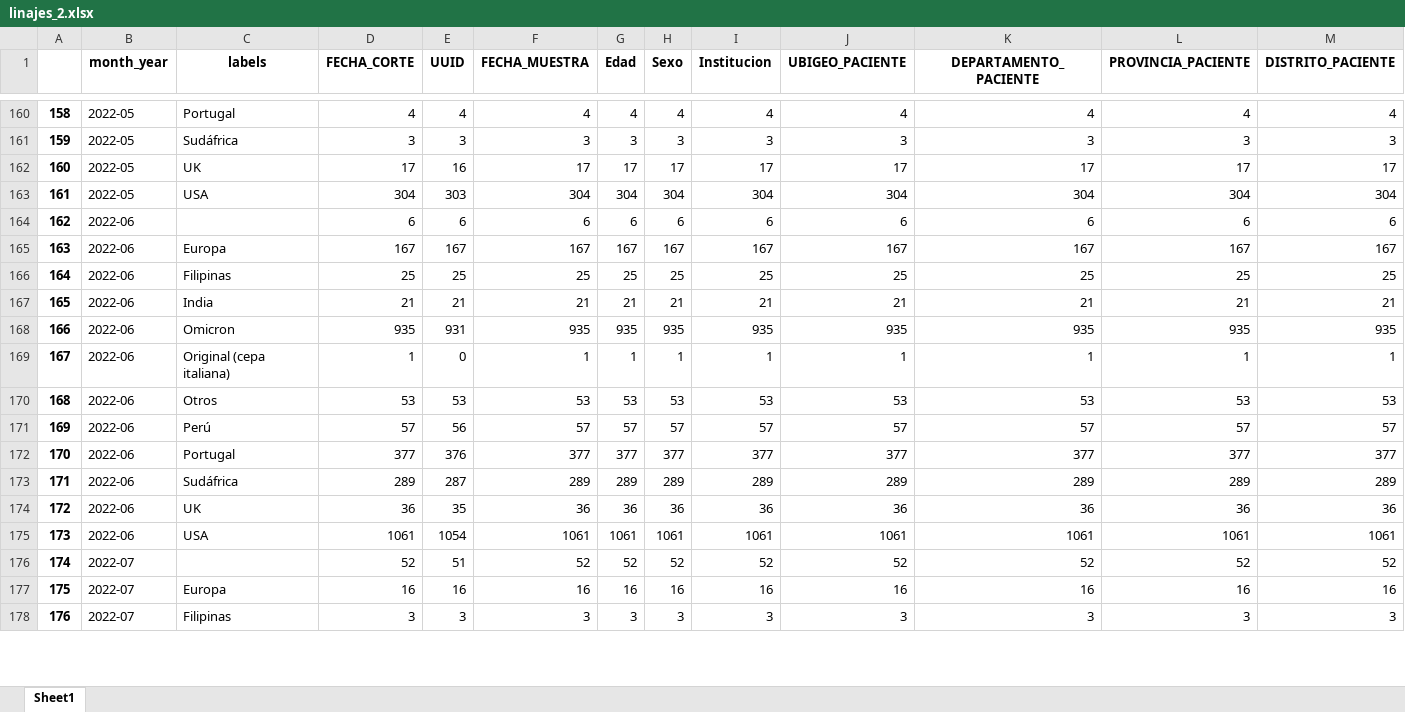
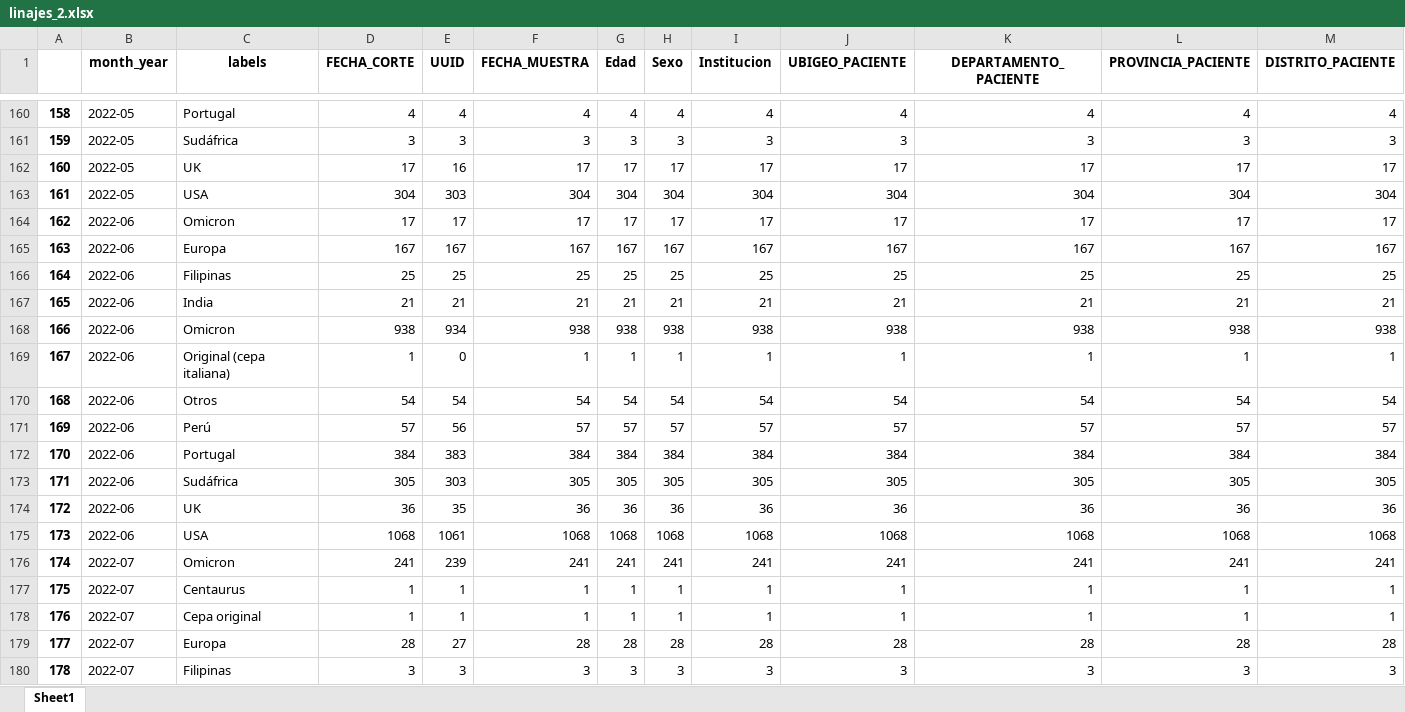
Before and after one commit to pportocarrero/Covid-19, an Excel workbook: linajes_2.xlsx, sheet Sheet1, drawn as a sheet; only a part is shown, gaps mark what is left out; values as stored, in another font and other column widths than the file's, no borders; removed rows and columns are numbered as before the commit, all else as after; rows hold the shown columns only; the diff covers the shown part only; the diff names each change by its address in the sheet, - before the commit and + after, or states it on an @@ line.

```diff
--- a/linajes_2.xlsx (sheet Sheet1)
+++ b/linajes_2.xlsx (sheet Sheet1)
-row 164: 162 | 2022-06 |  | 6 | 6 | 6 | 6 | 6 | 6 | 6 | 6 | 6 | 6
+row 164: 162 | 2022-06 | Omicron | 17 | 17 | 17 | 17 | 17 | 17 | 17 | 17 | 17 | 17
-row 168: 166 | 2022-06 | Omicron | 935 | 931 | 935 | 935 | 935 | 935 | 935 | 935 | 935 | 935
+row 168: 166 | 2022-06 | Omicron | 938 | 934 | 938 | 938 | 938 | 938 | 938 | 938 | 938 | 938
-row 170: 168 | 2022-06 | Otros | 53 | 53 | 53 | 53 | 53 | 53 | 53 | 53 | 53 | 53
+row 170: 168 | 2022-06 | Otros | 54 | 54 | 54 | 54 | 54 | 54 | 54 | 54 | 54 | 54
-row 172: 170 | 2022-06 | Portugal | 377 | 376 | 377 | 377 | 377 | 377 | 377 | 377 | 377 | 377
-row 173: 171 | 2022-06 | Sudáfrica | 289 | 287 | 289 | 289 | 289 | 289 | 289 | 289 | 289 | 289
+row 172: 170 | 2022-06 | Portugal | 384 | 383 | 384 | 384 | 384 | 384 | 384 | 384 | 384 | 384
+row 173: 171 | 2022-06 | Sudáfrica | 305 | 303 | 305 | 305 | 305 | 305 | 305 | 305 | 305 | 305
-row 175: 173 | 2022-06 | USA | 1061 | 1054 | 1061 | 1061 | 1061 | 1061 | 1061 | 1061 | 1061 | 1061
-row 176: 174 | 2022-07 |  | 52 | 51 | 52 | 52 | 52 | 52 | 52 | 52 | 52 | 52
-row 177: 175 | 2022-07 | Europa | 16 | 16 | 16 | 16 | 16 | 16 | 16 | 16 | 16 | 16
+row 175: 173 | 2022-06 | USA | 1068 | 1061 | 1068 | 1068 | 1068 | 1068 | 1068 | 1068 | 1068 | 1068
+row 176: 174 | 2022-07 | Omicron | 241 | 239 | 241 | 241 | 241 | 241 | 241 | 241 | 241 | 241
+row 177: 175 | 2022-07 | Centaurus | 1 | 1 | 1 | 1 | 1 | 1 | 1 | 1 | 1 | 1
+row 178: 176 | 2022-07 | Cepa original | 1 | 1 | 1 | 1 | 1 | 1 | 1 | 1 | 1 | 1
+row 179: 177 | 2022-07 | Europa | 28 | 27 | 28 | 28 | 28 | 28 | 28 | 28 | 28 | 28
@@ column A renumbered between rows 180 and 186 @@
```
Also changed, not shown: 7 added rows and 7 removed rows elsewhere in this sheet, linajes.xlsx, regiones/casos_amazonas.xlsx, 53 other files.
